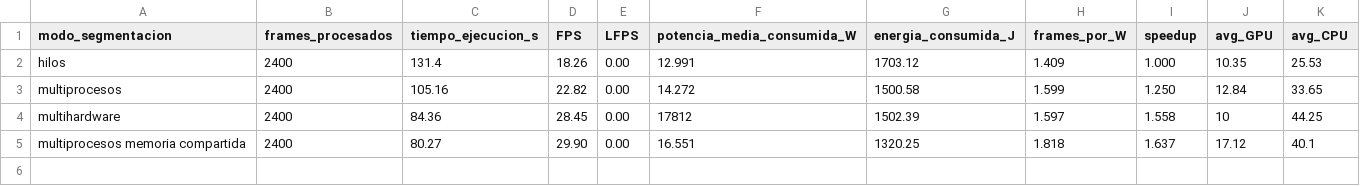
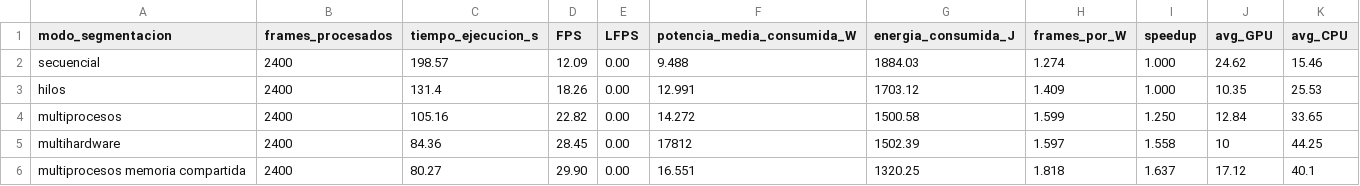
Before and after one commit to AbelHaro/TFG, a CSV file: memoria/escritura/excels/inferencia/modo_segmentacion/datos/max_fps.csv, drawn as a sheet; the diff names each change by its address in the sheet, - before the commit and + after, or states it on an @@ line.

```diff
--- a/memoria/escritura/excels/inferencia/modo_segmentacion/datos/max_fps.csv
+++ b/memoria/escritura/excels/inferencia/modo_segmentacion/datos/max_fps.csv
+row 2: secuencial | 2400 | 198.57 | 12.09 | 0.00 | 9.488 | 1884.03 | 1.274 | 1.000 | 24.62 | 15.46
```
Also changed, not shown: memoria/escritura/excels/entrenamiento/loss.csv, memoria/escritura/excels/inferencia/modo_segmentacion/datos/30_fps.csv, 8 other files.
